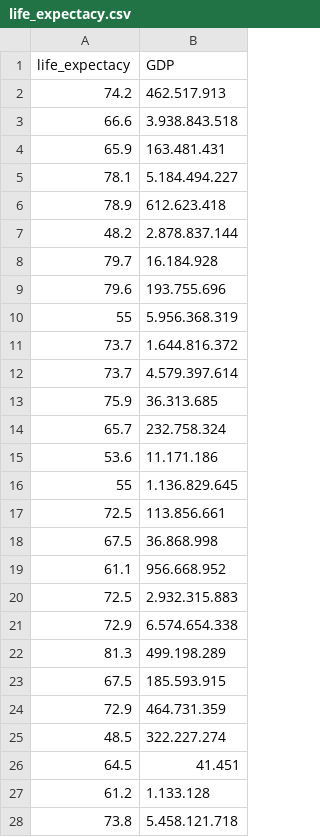
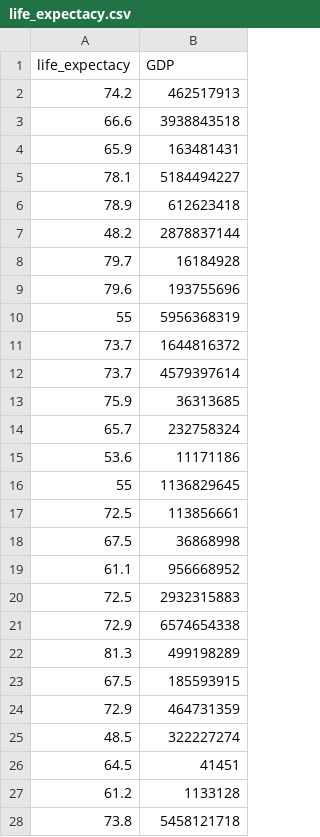
Before and after one commit to dianrdn/data, a CSV file: life_expectacy.csv, drawn as a sheet; only a part is shown; the diff covers the shown part only.

Commit message:
Add files via upload

```diff
--- a/life_expectacy.csv
+++ b/life_expectacy.csv
@@ -1,28 +1,28 @@
 life_expectacy;GDP
-74.2;462.517.913
-66.6;3.938.843.518
-65.9;163.481.431
-78.1;5.184.494.227
-78.9;612.623.418
-48.2;2.878.837.144
-79.7;16.184.928
-79.6;193.755.696
-55;5.956.368.319
-73.7;1.644.816.372
-73.7;4.579.397.614
-75.9;36.313.685
-65.7;232.758.324
-53.6;11.171.186
-55;1.136.829.645
-72.5;113.856.661
-67.5;36.868.998
-61.1;956.668.952
-72.5;2.932.315.883
-72.9;6.574.654.338
-81.3;499.198.289
-67.5;185.593.915
-72.9;464.731.359
-48.5;322.227.274
-64.5;41.451
-61.2;1.133.128
-73.8;5.458.121.718
+74.2;462517913
+66.6;3938843518
+65.9;163481431
+78.1;5184494227
+78.9;612623418
+48.2;2878837144
+79.7;16184928
+79.6;193755696
+55;5956368319
+73.7;1644816372
+73.7;4579397614
+75.9;36313685
+65.7;232758324
+53.6;11171186
+55;1136829645
+72.5;113856661
+67.5;36868998
+61.1;956668952
+72.5;2932315883
+72.9;6574654338
+81.3;499198289
+67.5;185593915
+72.9;464731359
+48.5;322227274
+64.5;41451
+61.2;1133128
+73.8;5458121718
```
Also changed, not shown: 129 edited cells elsewhere in this file.
